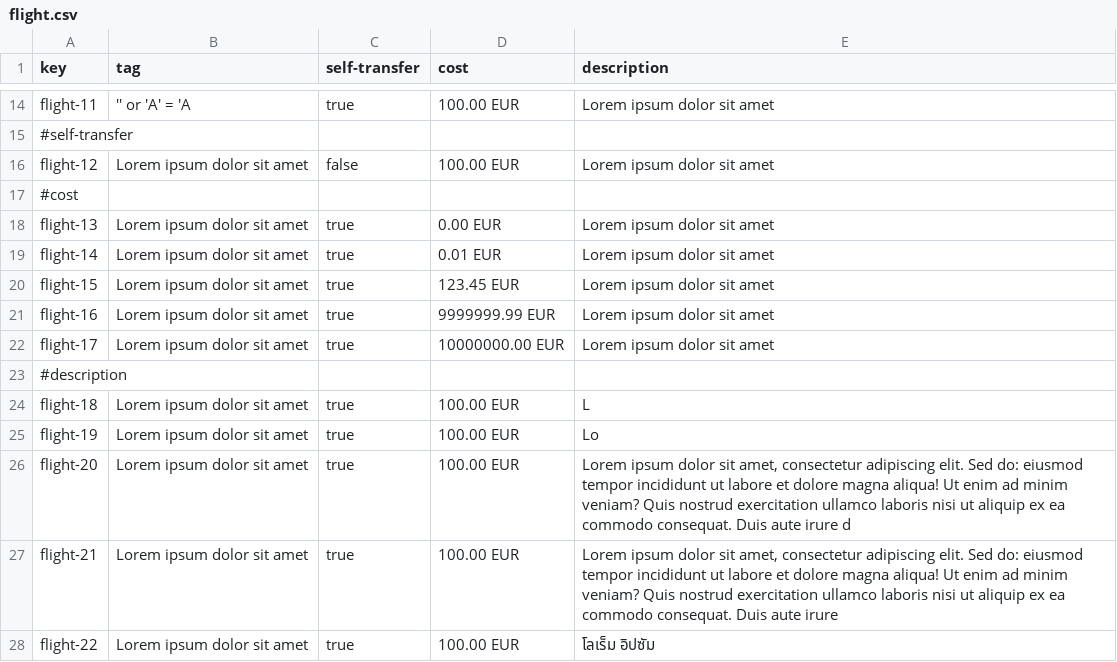
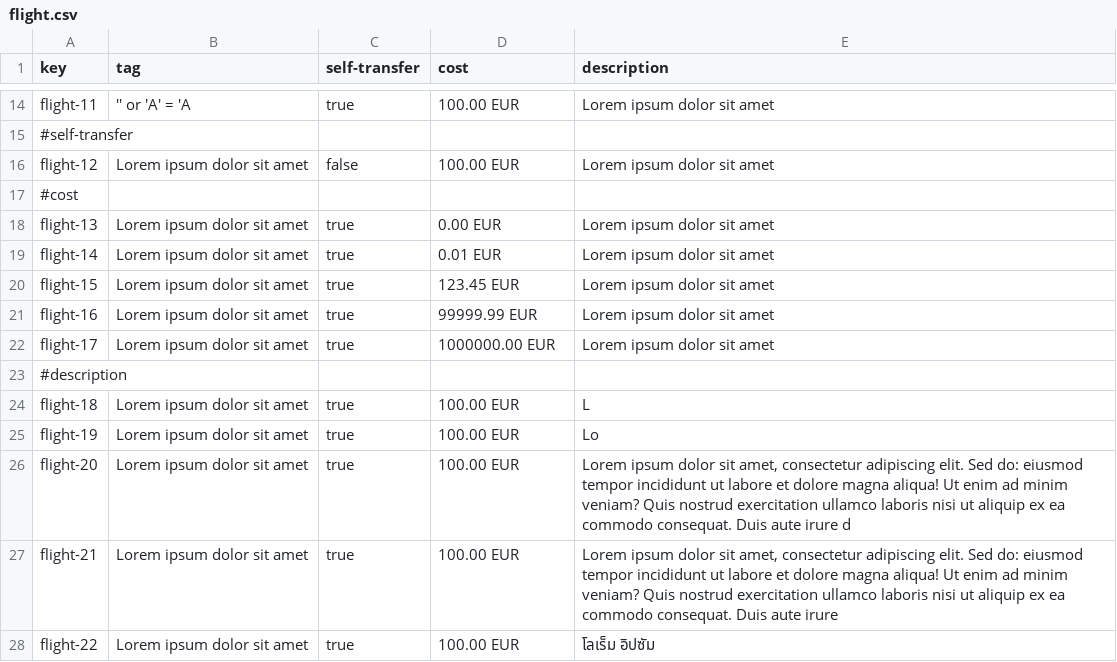
Before and after one commit to DP2-2024-2025-C1-009/Acme-ANS-D05, a CSV file: src/main/resources/WEB-INF/data/sample/flight.csv, drawn as a sheet; only a part is shown, gaps mark what is left out; the diff names each change by its address in the sheet, - before the commit and + after, or states it on an @@ line.

```diff
--- a/src/main/resources/WEB-INF/data/sample/flight.csv
+++ b/src/main/resources/WEB-INF/data/sample/flight.csv
-D21 (cost): 9999999.99 EUR
+D21 (cost): 99999.99 EUR
-D22 (cost): 10000000.00 EUR
+D22 (cost): 1000000.00 EUR
```
Also changed, not shown: src/main/resources/WEB-INF/data/sample/airport.csv, 10 other files.
